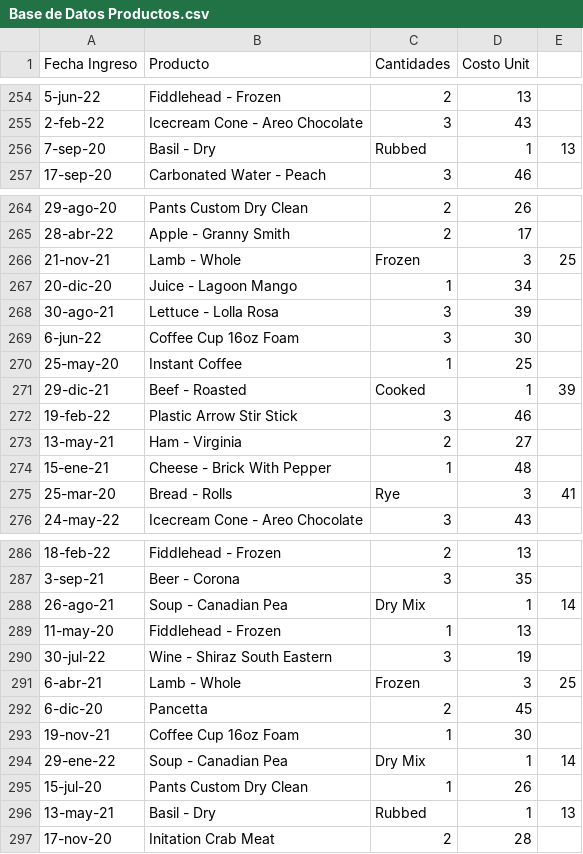
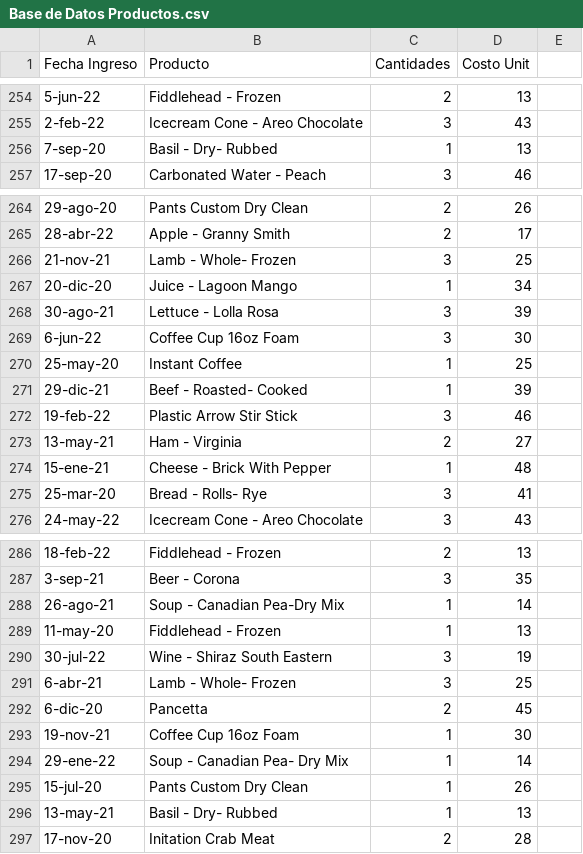
Before and after one commit to JohaOrtiz99/Power-Bi, a CSV file: Base de Datos Productos.csv, drawn as a sheet; only a part is shown, gaps mark what is left out; the diff covers the shown part only.

Commit message:
Update Base de Datos Productos.csv

```diff
--- a/Base de Datos Productos.csv
+++ b/Base de Datos Productos.csv
@@ -255,3 +255,3 @@ Fecha Ingreso,Producto,Cantidades,Costo Unit
 2-feb-22,Icecream Cone - Areo Chocolate,3,43
-7-sep-20,Basil - Dry, Rubbed,1,13
+7-sep-20,Basil - Dry- Rubbed,1,13
 17-sep-20,Carbonated Water - Peach,3,46
@@ -265,3 +265,3 @@ Fecha Ingreso,Producto,Cantidades,Costo Unit
 28-abr-22,Apple - Granny Smith,2,17
-21-nov-21,Lamb - Whole, Frozen,3,25
+21-nov-21,Lamb - Whole- Frozen,3,25
 20-dic-20,Juice - Lagoon Mango,1,34
@@ -270,3 +270,3 @@ Fecha Ingreso,Producto,Cantidades,Costo Unit
 25-may-20,Instant Coffee,1,25
-29-dic-21,Beef - Roasted, Cooked,1,39
+29-dic-21,Beef - Roasted- Cooked,1,39
 19-feb-22,Plastic Arrow Stir Stick,3,46
@@ -274,3 +274,3 @@ Fecha Ingreso,Producto,Cantidades,Costo Unit
 15-ene-21,Cheese - Brick With Pepper,1,48
-25-mar-20,Bread - Rolls, Rye,3,41
+25-mar-20,Bread - Rolls- Rye,3,41
 24-may-22,Icecream Cone - Areo Chocolate,3,43
@@ -287,11 +287,11 @@ Fecha Ingreso,Producto,Cantidades,Costo Unit
 3-sep-21,Beer - Corona,3,35
-26-ago-21,Soup - Canadian Pea, Dry Mix,1,14
+26-ago-21,Soup - Canadian Pea-Dry Mix,1,14
 11-may-20,Fiddlehead - Frozen,1,13
 30-jul-22,Wine - Shiraz South Eastern,3,19
-6-abr-21,Lamb - Whole, Frozen,3,25
+6-abr-21,Lamb - Whole- Frozen,3,25
 6-dic-20,Pancetta,2,45
 19-nov-21,Coffee Cup 16oz Foam,1,30
-29-ene-22,Soup - Canadian Pea, Dry Mix,1,14
+29-ene-22,Soup - Canadian Pea- Dry Mix,1,14
 15-jul-20,Pants Custom Dry Clean,1,26
-13-may-21,Basil - Dry, Rubbed,1,13
+13-may-21,Basil - Dry- Rubbed,1,13
 17-nov-20,Initation Crab Meat,2,28
```
Also changed, not shown: 7 added rows, 7 removed rows and 4 edited cells elsewhere in this file.
